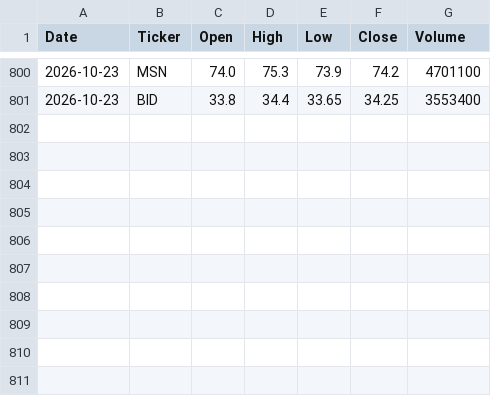
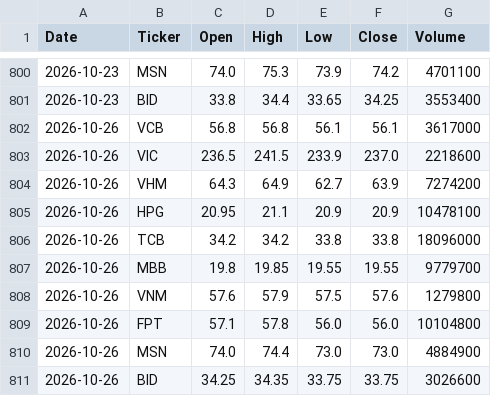
Before and after one commit to nuong-le/vn-stock-data, a CSV file: data/stock_data.csv, drawn as a sheet; only a part is shown, gaps mark what is left out; the diff names each change by its address in the sheet, - before the commit and + after, or states it on an @@ line.

```diff
--- a/data/stock_data.csv
+++ b/data/stock_data.csv
+row 802: 2026-10-26 | VCB | 56.8 | 56.8 | 56.1 | 56.1 | 3617000
+row 803: 2026-10-26 | VIC | 236.5 | 241.5 | 233.9 | 237.0 | 2218600
+row 804: 2026-10-26 | VHM | 64.3 | 64.9 | 62.7 | 63.9 | 7274200
+row 805: 2026-10-26 | HPG | 20.95 | 21.1 | 20.9 | 20.9 | 10478100
+row 806: 2026-10-26 | TCB | 34.2 | 34.2 | 33.8 | 33.8 | 18096000
+row 807: 2026-10-26 | MBB | 19.8 | 19.85 | 19.55 | 19.55 | 9779700
+row 808: 2026-10-26 | VNM | 57.6 | 57.9 | 57.5 | 57.6 | 1279800
+row 809: 2026-10-26 | FPT | 57.1 | 57.8 | 56.0 | 56.0 | 10104800
+row 810: 2026-10-26 | MSN | 74.0 | 74.4 | 73.0 | 73.0 | 4884900
+row 811: 2026-10-26 | BID | 34.25 | 34.35 | 33.75 | 33.75 | 3026600
```
Also changed, not shown: 1 other file.
